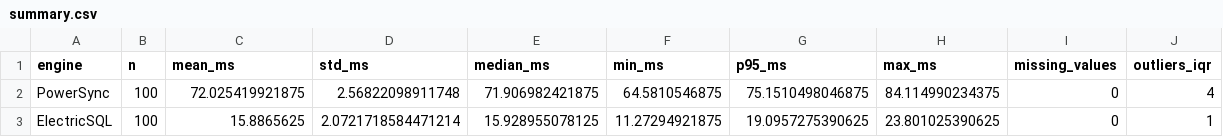
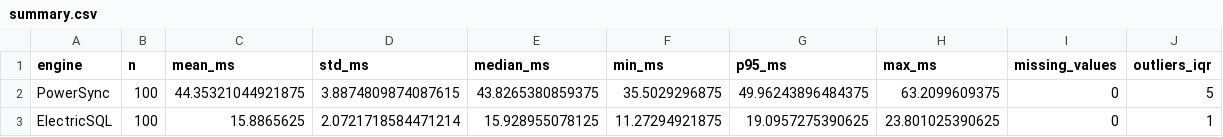
Before and after one commit to OliviaHultman/powersync-vs-electricsql, a CSV file: results/analysis/summary.csv, drawn as a sheet.

```diff
--- a/results/analysis/summary.csv
+++ b/results/analysis/summary.csv
@@ -1,3 +1,3 @@
 engine,n,mean_ms,std_ms,median_ms,min_ms,p95_ms,max_ms,missing_values,outliers_iqr
-PowerSync,100,72.025419921875,2.56822098911748,71.906982421875,64.5810546875,75.1510498046875,84.114990234375,0,4
+PowerSync,100,44.35321044921875,3.8874809874087615,43.8265380859375,35.5029296875,49.96243896484375,63.2099609375,0,5
 ElectricSQL,100,15.8865625,2.0721718584471214,15.928955078125,11.27294921875,19.0957275390625,23.801025390625,0,1
```
Also changed, not shown: 5 other files.
